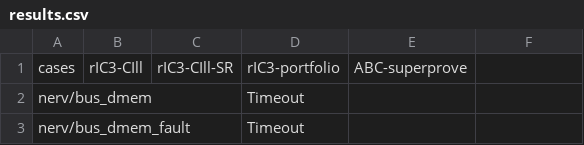
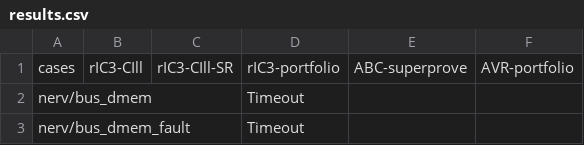
Before and after one commit to gipsyh/cill-exp, a CSV file: results.csv, drawn as a sheet; only a part is shown; the diff names each change by its address in the sheet, - before the commit and + after, or states it on an @@ line.

```diff
--- a/results.csv
+++ b/results.csv
-F1: (empty)
+F1: AVR-portfolio
```
Also changed, not shown: 5 other files.
